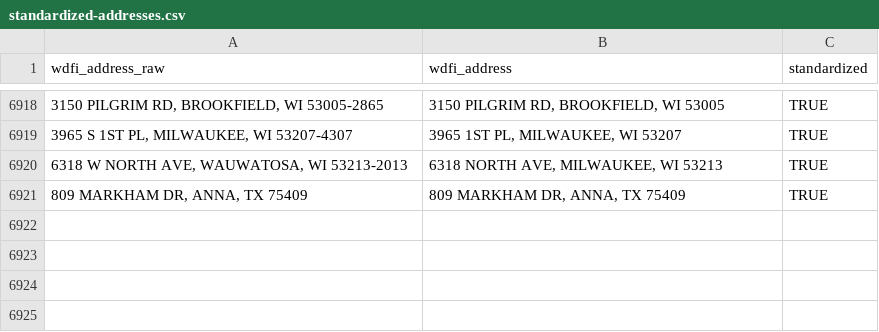
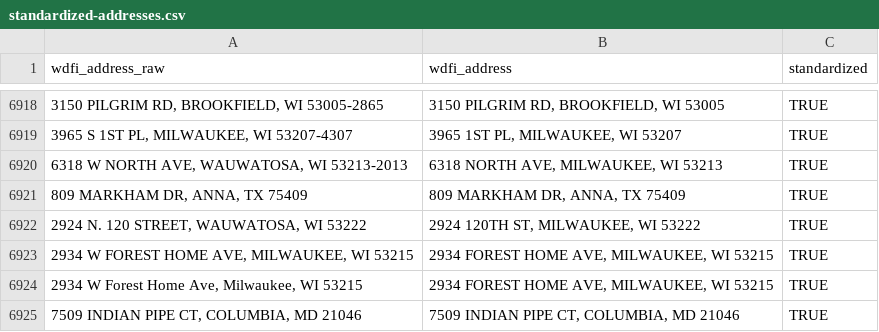
Before and after one commit to jdjohn215/mke-owner-networks, a CSV file: data/wdfi/standardized-addresses.csv, drawn as a sheet; only a part is shown, gaps mark what is left out; the diff names each change by its address in the sheet, - before the commit and + after, or states it on an @@ line.

```diff
--- a/data/wdfi/standardized-addresses.csv
+++ b/data/wdfi/standardized-addresses.csv
+row 6922: 2924 N. 120 STREET, WAUWATOSA, WI 53222 | 2924 120TH ST, MILWAUKEE, WI 53222 | TRUE
+row 6923: 2934 W FOREST HOME AVE, MILWAUKEE, WI 53215 | 2934 FOREST HOME AVE, MILWAUKEE, WI 53215 | TRUE
+row 6924: 2934 W Forest Home Ave, Milwaukee, WI 53215 | 2934 FOREST HOME AVE, MILWAUKEE, WI 53215 | TRUE
+row 6925: 7509 INDIAN PIPE CT, COLUMBIA, MD 21046 | 7509 INDIAN PIPE CT, COLUMBIA, MD 21046 | TRUE
```
Also changed, not shown: data/final-output/overall-summary-stats.csv, 33 other files.
